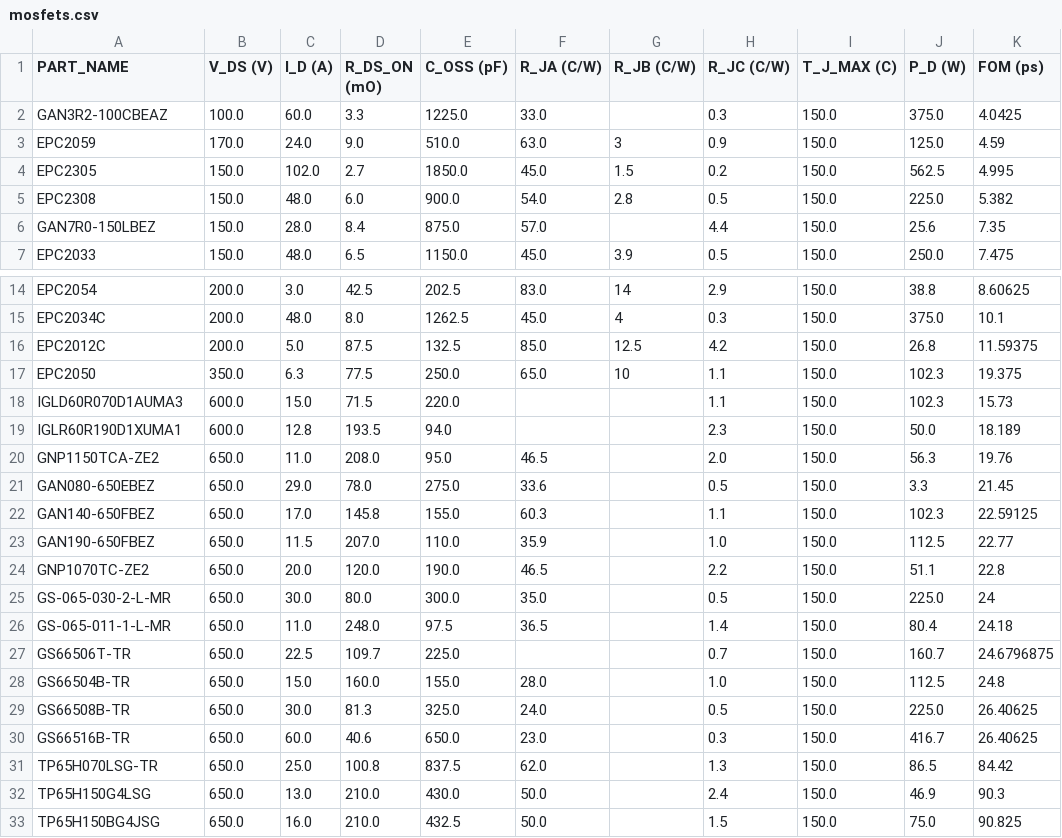
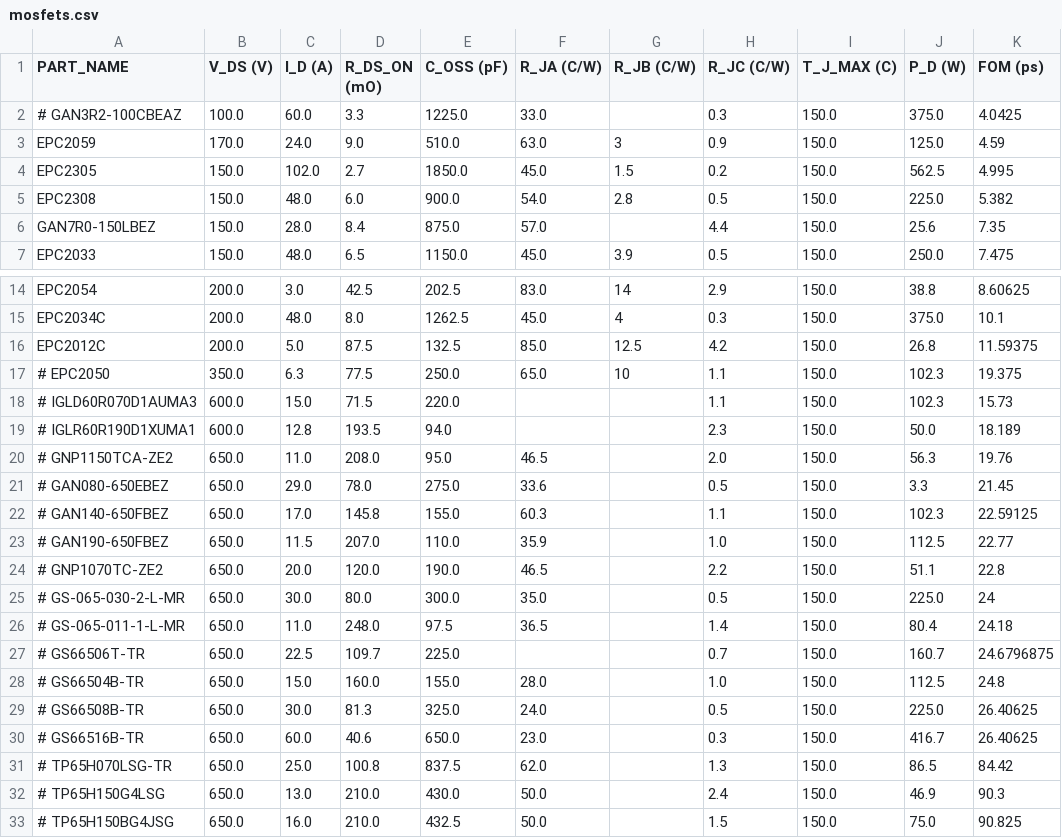
Before and after one commit to dimembermatt/MPPT-Design, a CSV file: sw/design_files/mosfets.csv, drawn as a sheet; only a part is shown, gaps mark what is left out; the diff names each change by its address in the sheet, - before the commit and + after, or states it on an @@ line.

```diff
--- a/sw/design_files/mosfets.csv
+++ b/sw/design_files/mosfets.csv
-A2 (PART_NAME): GAN3R2-100CBEAZ
+A2 (PART_NAME): # GAN3R2-100CBEAZ
-A17 (PART_NAME): EPC2050
+A17 (PART_NAME): # EPC2050
-A18 (PART_NAME): IGLD60R070D1AUMA3
+A18 (PART_NAME): # IGLD60R070D1AUMA3
-A19 (PART_NAME): IGLR60R190D1XUMA1
+A19 (PART_NAME): # IGLR60R190D1XUMA1
-A20 (PART_NAME): GNP1150TCA-ZE2
+A20 (PART_NAME): # GNP1150TCA-ZE2
-A21 (PART_NAME): GAN080-650EBEZ
+A21 (PART_NAME): # GAN080-650EBEZ
-A22 (PART_NAME): GAN140-650FBEZ
+A22 (PART_NAME): # GAN140-650FBEZ
-A23 (PART_NAME): GAN190-650FBEZ
+A23 (PART_NAME): # GAN190-650FBEZ
-A24 (PART_NAME): GNP1070TC-ZE2
+A24 (PART_NAME): # GNP1070TC-ZE2
-A25 (PART_NAME): GS-065-030-2-L-MR
+A25 (PART_NAME): # GS-065-030-2-L-MR
-A26 (PART_NAME): GS-065-011-1-L-MR
+A26 (PART_NAME): # GS-065-011-1-L-MR
-A27 (PART_NAME): GS66506T-TR
+A27 (PART_NAME): # GS66506T-TR
-A28 (PART_NAME): GS66504B-TR
+A28 (PART_NAME): # GS66504B-TR
-A29 (PART_NAME): GS66508B-TR
+A29 (PART_NAME): # GS66508B-TR
-A30 (PART_NAME): GS66516B-TR
+A30 (PART_NAME): # GS66516B-TR
-A31 (PART_NAME): TP65H070LSG-TR
+A31 (PART_NAME): # TP65H070LSG-TR
-A32 (PART_NAME): TP65H150G4LSG
+A32 (PART_NAME): # TP65H150G4LSG
-A33 (PART_NAME): TP65H150BG4JSG
+A33 (PART_NAME): # TP65H150BG4JSG
```
Also changed, not shown: sw/design_files/inductors.csv, sw/design_files/inductors/shapes.csv, 15 other files.
